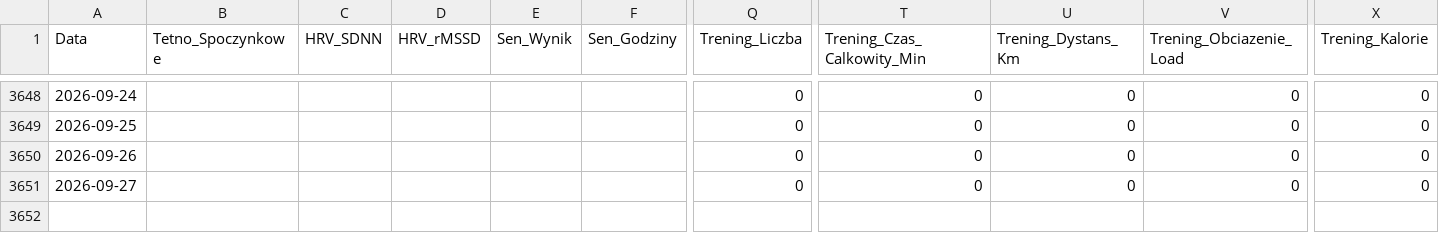
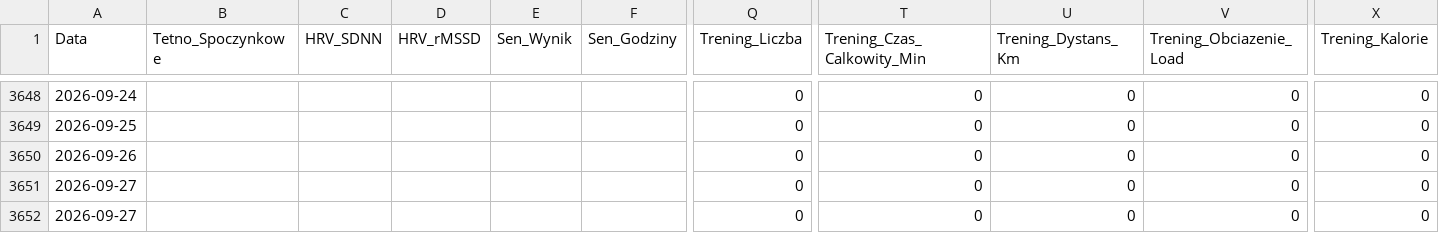
Before and after one commit to kaletaklt/garmin-data-tracker, a CSV file: garmin_data.csv, drawn as a sheet; only a part is shown, gaps mark what is left out; rows hold the shown columns only; the diff names each change by its address in the sheet, - before the commit and + after, or states it on an @@ line.

Commit message:
Automatyczna aktualizacja danych Garmin [2026-09-27]

```diff
--- a/garmin_data.csv
+++ b/garmin_data.csv
+row 3652: 2026-09-27 |  |  |  |  |  | 0 | 0 | 0 | 0 | 0
```
